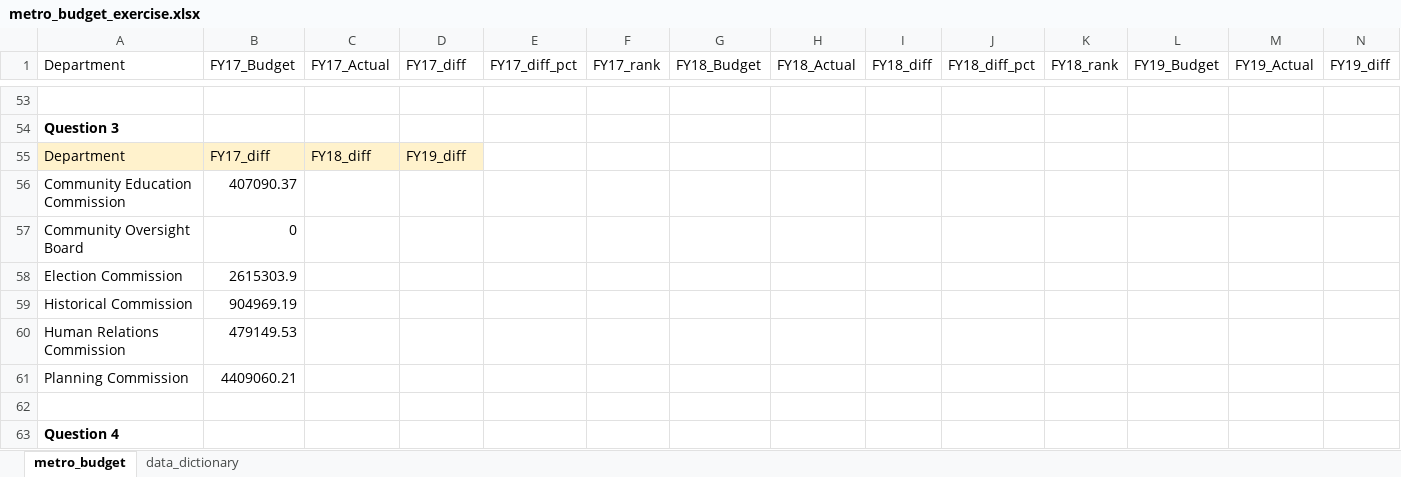
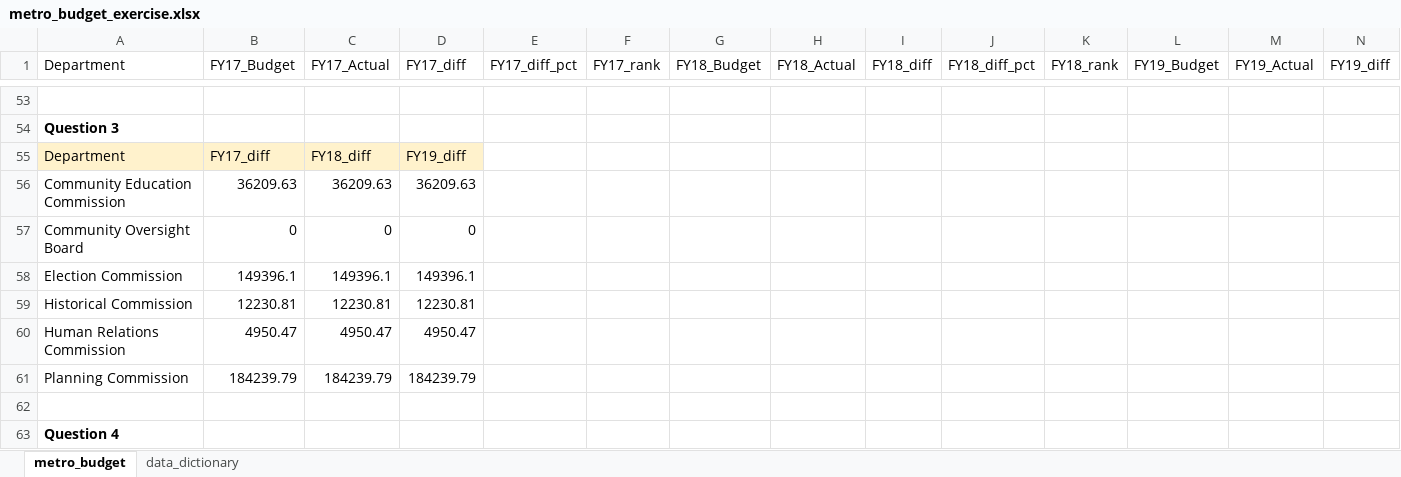
Before and after one commit to Jerspen175/budget_lookups-Jerspen175, an Excel workbook: metro_budget_exercise.xlsx, sheet metro_budget, drawn as a sheet; only a part is shown, gaps mark what is left out; values as stored, in another font and other column widths than the file's, no borders; removed rows and columns are numbered as before the commit, all else as after; rows hold the shown columns only; the diff names each change by its address in the sheet, - before the commit and + after, or states it on an @@ line.

Commit message:
Completed Step 3-5

```diff
--- a/metro_budget_exercise.xlsx (sheet metro_budget)
+++ b/metro_budget_exercise.xlsx (sheet metro_budget)
-row 56: Community Education Commission | 407090.37
+row 56: Community Education Commission | 36209.63 | 36209.63 | 36209.63
-C57 (FY17_Actual): (empty)
+C57 (FY17_Actual): 0
-D57 (FY17_diff): (empty)
+D57 (FY17_diff): 0
-row 58: Election Commission | 2615303.9
-row 59: Historical Commission | 904969.19
-row 60: Human Relations Commission | 479149.53
-row 61: Planning Commission | 4409060.21
+row 58: Election Commission | 149396.1 | 149396.1 | 149396.1
+row 59: Historical Commission | 12230.81 | 12230.81 | 12230.81
+row 60: Human Relations Commission | 4950.47 | 4950.47 | 4950.47
+row 61: Planning Commission | 184239.79 | 184239.79 | 184239.79
```
Also changed, not shown: formulas that keep their value.
